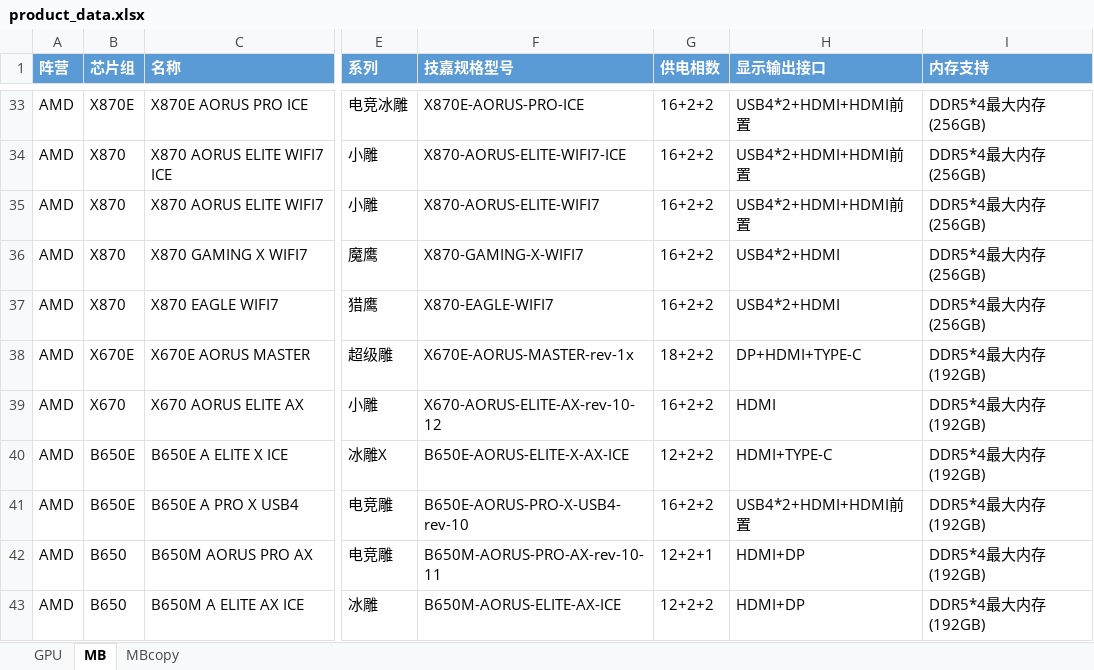
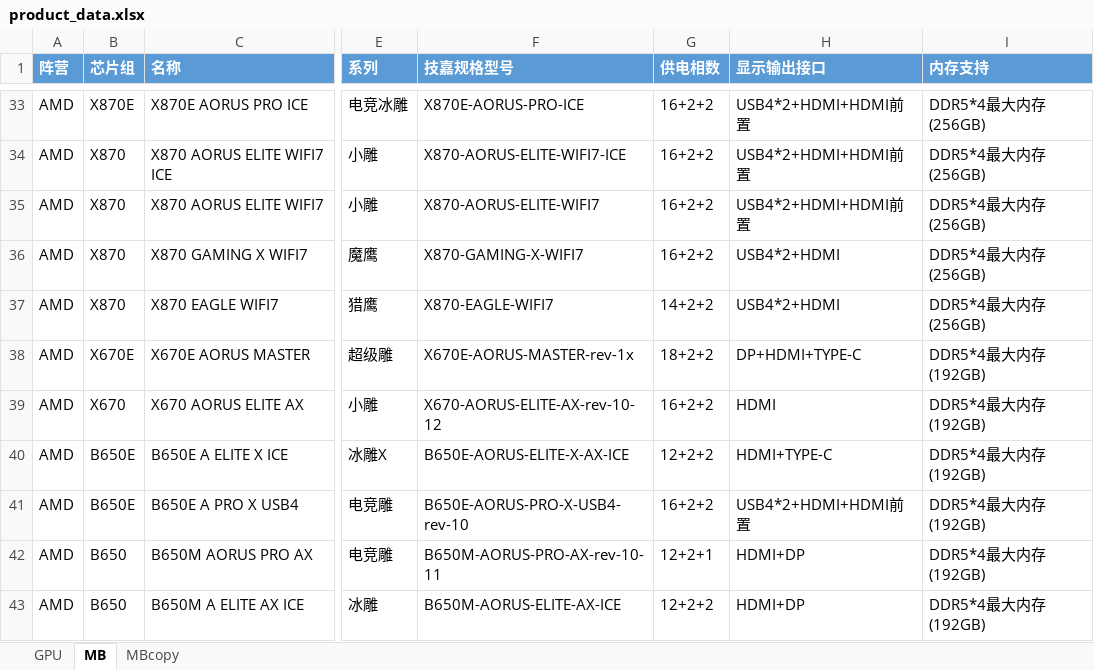
Before and after one commit to irx999/Comparison-of-product-parameters, an Excel workbook: modules/product_data.xlsx, sheet MB, drawn as a sheet; only a part is shown, gaps mark what is left out; values as stored, in another font and other column widths than the file's, no borders; the diff names each change by its address in the sheet, - before the commit and + after, or states it on an @@ line.

Commit message:
修复了一个错误

```diff
--- a/modules/product_data.xlsx (sheet MB)
+++ b/modules/product_data.xlsx (sheet MB)
-G37 (供电相数): 16+2+2
+G37 (供电相数): 14+2+2
```
